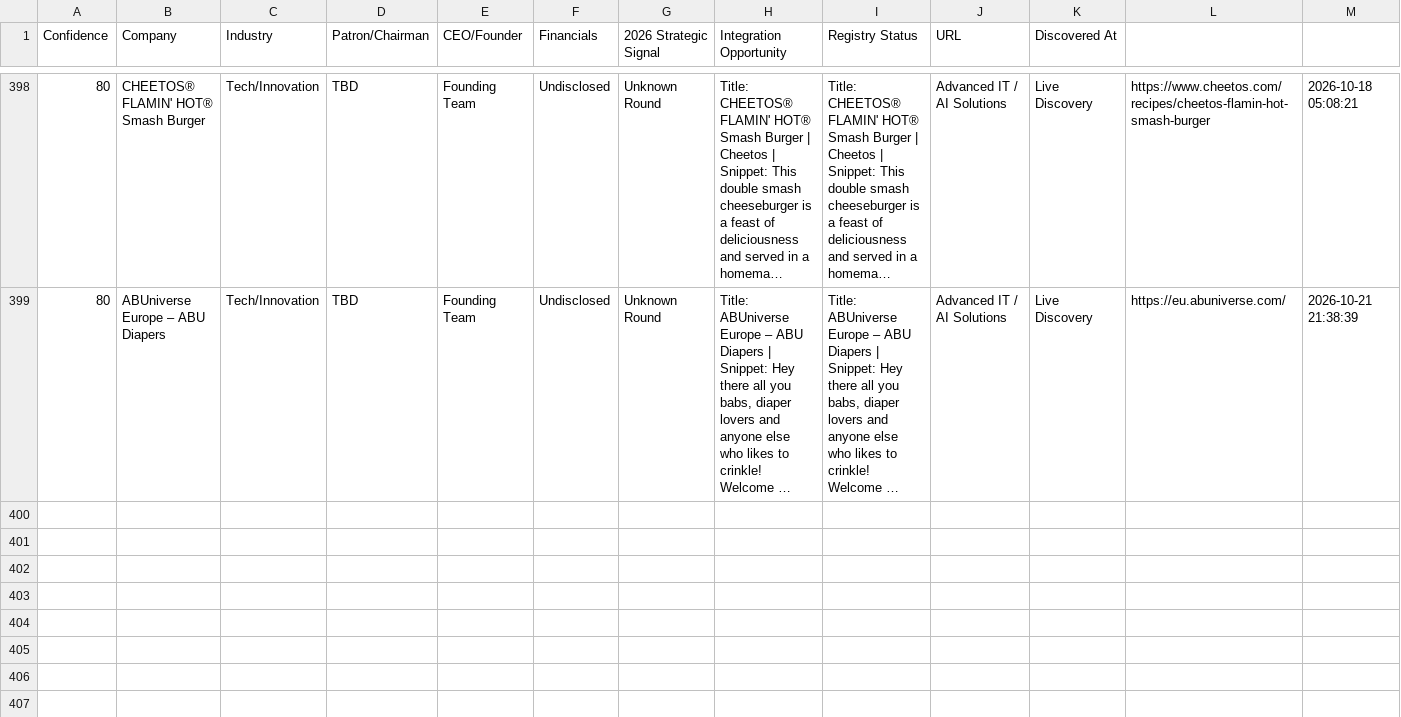
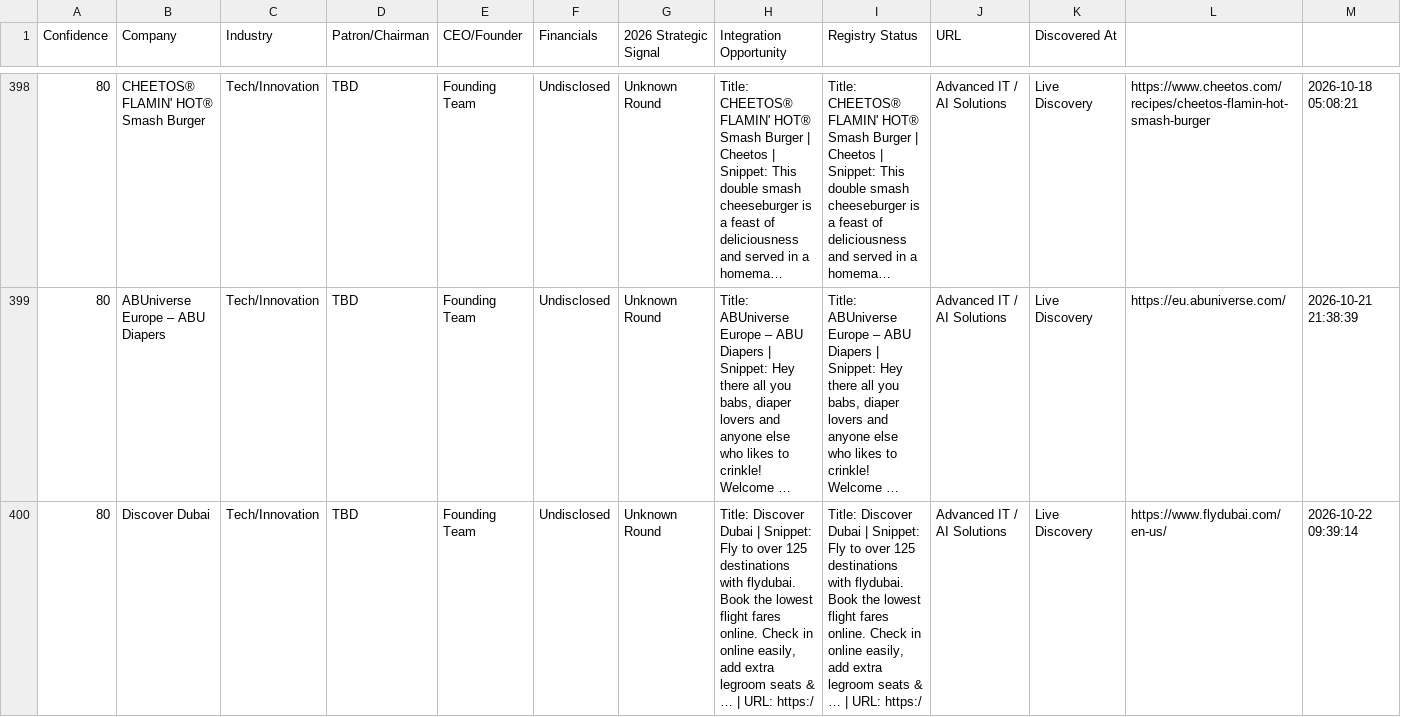
Before and after one commit to anuradhabudhar214-tech/lead_agent, a CSV file: enterprise_leads.csv, drawn as a sheet; only a part is shown, gaps mark what is left out; long unchanged cells end in …; the diff names each change by its address in the sheet, - before the commit and + after, or states it on an @@ line.

Commit message:
📊 Intelligence Sync: lead backup + diagnostics [skip ci]

```diff
--- a/enterprise_leads.csv
+++ b/enterprise_leads.csv
+row 400: 80 | Discover Dubai | Tech/Innovation | TBD | Founding Team | Undisclosed | Unknown Round | Title: Discover Dubai | Snippet: Fly to over 125 destinations with flydubai. Book the lowest flight fares online. Check in online easily, add extra legroom seats & … | URL: https:/ | Title: Discover Dubai | Snippet: Fly to over 125 destinations with flydubai. Book the lowest flight fares online. Check in online easily, add extra legroom seats & … | URL: https:/ | Advanced IT / AI Solutions | Live Discovery | https://www.flydubai.com/en-us/ | 2026-10-22 09:39:14
```
Also changed, not shown: 2 other files.
